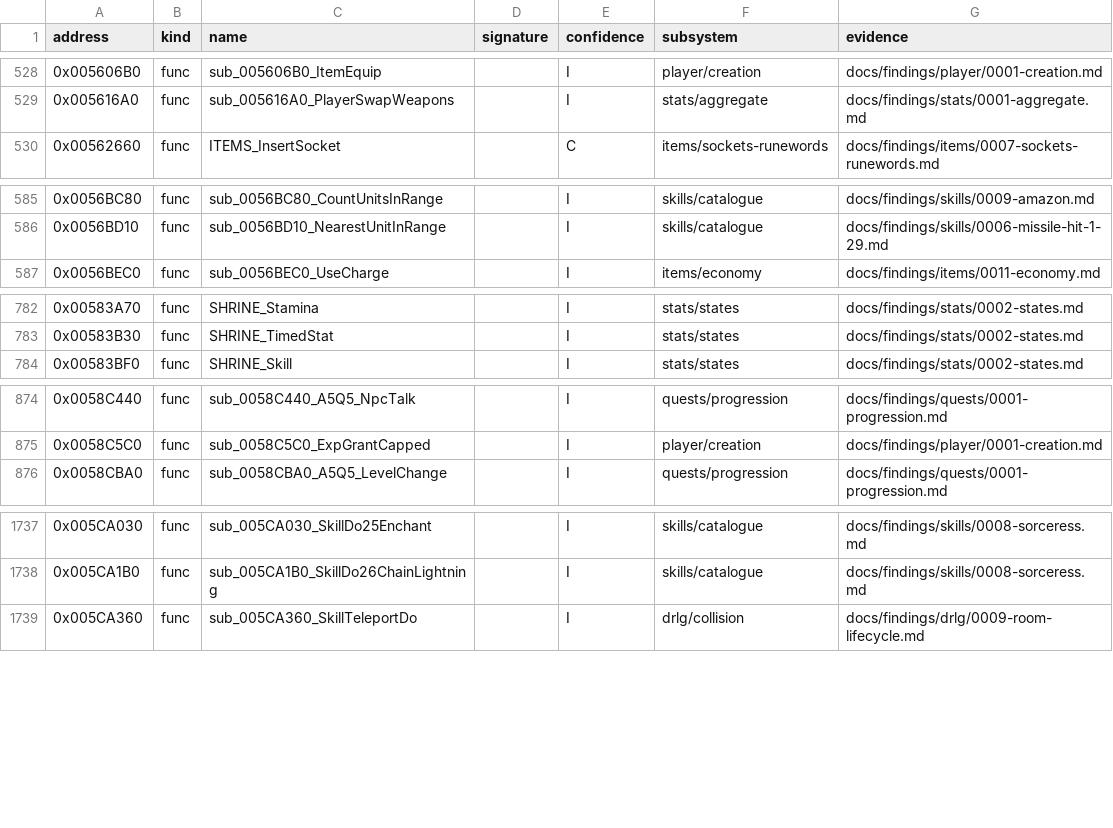
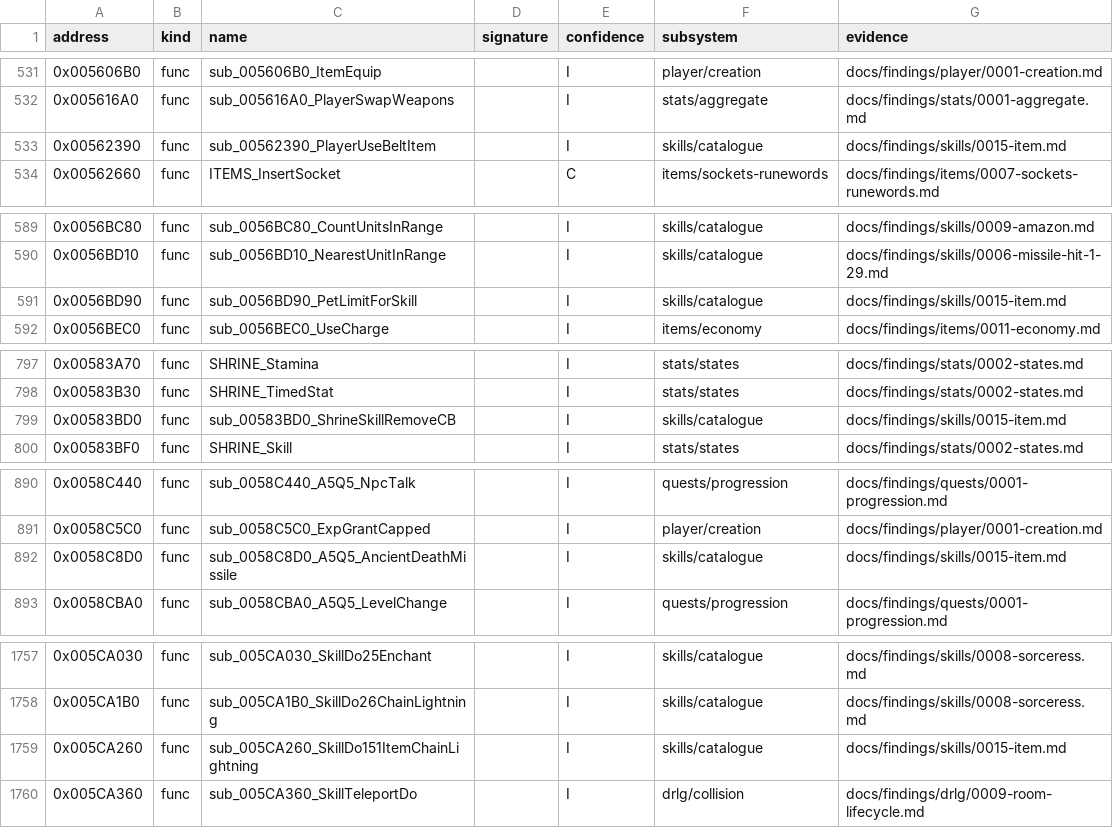
Before and after one commit to IgorKonovalov/diablo-2-recompilation, a CSV file: re/symbols.csv, drawn as a sheet; only a part is shown, gaps mark what is left out; the diff covers the shown part only.

Commit message:
docs(findings): plan 0046 batch item, Unsummon start 3 and do 4, do 113, do 151 and the item, shrine and charge callers (skills/0015); run cat-emu-item 12000 cases 0 mismatches; 26 symbols; dated notes in skills/0001 and 0003; review request, archivist and spec-writer entries

```diff
--- a/re/symbols.csv
+++ b/re/symbols.csv
@@ -529,2 +532,3 @@ address,kind,name,signature,confidence,subsystem,evidence
 0x005616A0,func,sub_005616A0_PlayerSwapWeapons,,I,stats/aggregate,docs/findings/stats/0001-aggregate.md
+0x00562390,func,sub_00562390_PlayerUseBeltItem,,I,skills/catalogue,docs/findings/skills/0015-item.md
 0x00562660,func,ITEMS_InsertSocket,,C,items/sockets-runewords,docs/findings/items/0007-sockets-runewords.md
@@ -586,2 +590,3 @@ address,kind,name,signature,confidence,subsystem,evidence
 0x0056BD10,func,sub_0056BD10_NearestUnitInRange,,I,skills/catalogue,docs/findings/skills/0006-missile-hit-1-29.md
+0x0056BD90,func,sub_0056BD90_PetLimitForSkill,,I,skills/catalogue,docs/findings/skills/0015-item.md
 0x0056BEC0,func,sub_0056BEC0_UseCharge,,I,items/economy,docs/findings/items/0011-economy.md
@@ -783,2 +798,3 @@ address,kind,name,signature,confidence,subsystem,evidence
 0x00583B30,func,SHRINE_TimedStat,,I,stats/states,docs/findings/stats/0002-states.md
+0x00583BD0,func,sub_00583BD0_ShrineSkillRemoveCB,,I,skills/catalogue,docs/findings/skills/0015-item.md
 0x00583BF0,func,SHRINE_Skill,,I,stats/states,docs/findings/stats/0002-states.md
@@ -875,2 +891,3 @@ address,kind,name,signature,confidence,subsystem,evidence
 0x0058C5C0,func,sub_0058C5C0_ExpGrantCapped,,I,player/creation,docs/findings/player/0001-creation.md
+0x0058C8D0,func,sub_0058C8D0_A5Q5_AncientDeathMissile,,I,skills/catalogue,docs/findings/skills/0015-item.md
 0x0058CBA0,func,sub_0058CBA0_A5Q5_LevelChange,,I,quests/progression,docs/findings/quests/0001-progression.md
@@ -1738,2 +1758,3 @@ address,kind,name,signature,confidence,subsystem,evidence
 0x005CA1B0,func,sub_005CA1B0_SkillDo26ChainLightning,,I,skills/catalogue,docs/findings/skills/0008-sorceress.md
+0x005CA260,func,sub_005CA260_SkillDo151ItemChainLightning,,I,skills/catalogue,docs/findings/skills/0015-item.md
 0x005CA360,func,sub_005CA360_SkillTeleportDo,,I,drlg/collision,docs/findings/drlg/0009-room-lifecycle.md
```
Also changed, not shown: 21 added rows elsewhere in this file, 9 other files.
